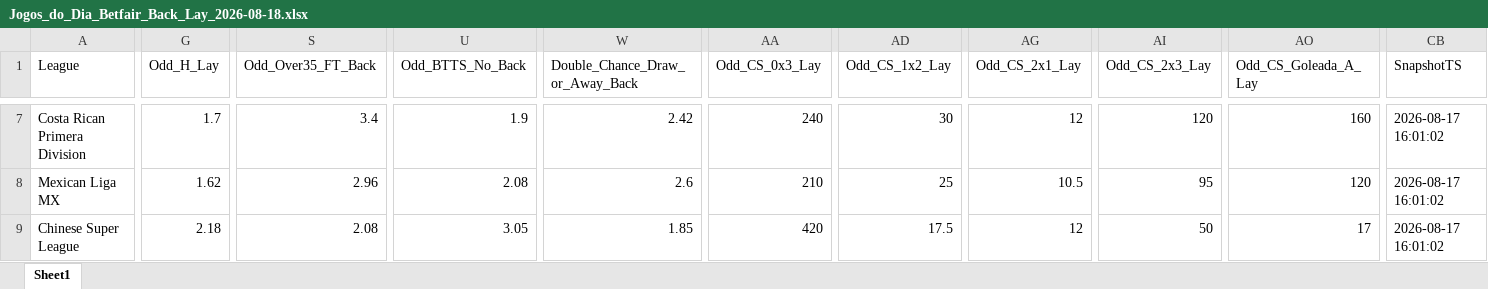
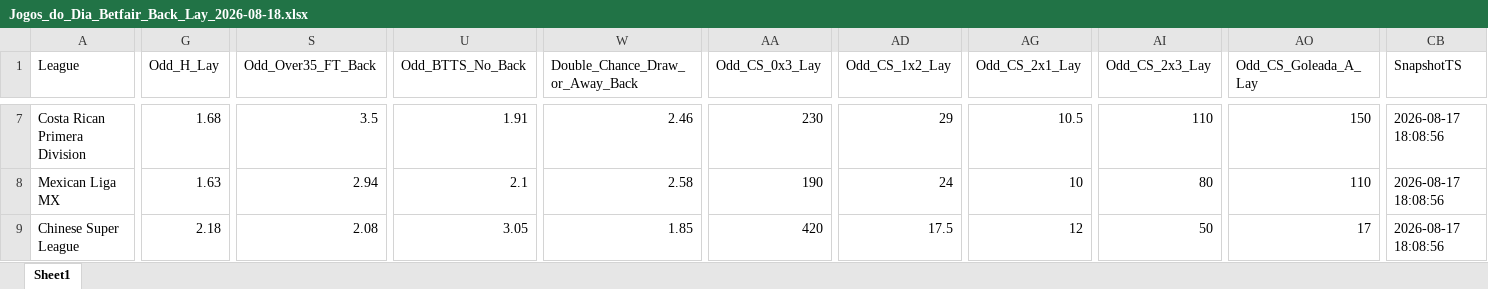
Before and after one commit to mtprado88/jogos_betfair, an Excel workbook: Jogos_do_Dia_Betfair_Back_Lay_2026-08-18.xlsx, sheet Sheet1, drawn as a sheet; only a part is shown, gaps mark what is left out; values as stored, in another font and other column widths than the file's, no borders; the diff covers the shown part only; the diff names each change by its address in the sheet, - before the commit and + after, or states it on an @@ line.

Commit message:
Atualizando o arquivo XLSX

```diff
--- a/Jogos_do_Dia_Betfair_Back_Lay_2026-08-18.xlsx (sheet Sheet1)
+++ b/Jogos_do_Dia_Betfair_Back_Lay_2026-08-18.xlsx (sheet Sheet1)
-G7 (Odd_H_Lay): 1.7
+G7 (Odd_H_Lay): 1.68
-S7 (Odd_Over35_FT_Back): 3.4
+S7 (Odd_Over35_FT_Back): 3.5
-U7 (Odd_BTTS_No_Back): 1.9
+U7 (Odd_BTTS_No_Back): 1.91
-W7 (Double_Chance_Draw_or_Away_Back): 2.42
+W7 (Double_Chance_Draw_or_Away_Back): 2.46
-AA7 (Odd_CS_0x3_Lay): 240
+AA7 (Odd_CS_0x3_Lay): 230
-AD7 (Odd_CS_1x2_Lay): 30
+AD7 (Odd_CS_1x2_Lay): 29
-AG7 (Odd_CS_2x1_Lay): 12
+AG7 (Odd_CS_2x1_Lay): 10.5
-AI7 (Odd_CS_2x3_Lay): 120
+AI7 (Odd_CS_2x3_Lay): 110
-AO7 (Odd_CS_Goleada_A_Lay): 160
+AO7 (Odd_CS_Goleada_A_Lay): 150
-CB7:CB9 (SnapshotTS): 2026-08-17 16:01:02
+CB7:CB9 (SnapshotTS): 2026-08-17 18:08:56
-G8 (Odd_H_Lay): 1.62
+G8 (Odd_H_Lay): 1.63
-S8 (Odd_Over35_FT_Back): 2.96
+S8 (Odd_Over35_FT_Back): 2.94
-U8 (Odd_BTTS_No_Back): 2.08
+U8 (Odd_BTTS_No_Back): 2.1
-W8 (Double_Chance_Draw_or_Away_Back): 2.6
+W8 (Double_Chance_Draw_or_Away_Back): 2.58
-AA8 (Odd_CS_0x3_Lay): 210
+AA8 (Odd_CS_0x3_Lay): 190
-AD8 (Odd_CS_1x2_Lay): 25
+AD8 (Odd_CS_1x2_Lay): 24
-AG8 (Odd_CS_2x1_Lay): 10.5
+AG8 (Odd_CS_2x1_Lay): 10
-AI8 (Odd_CS_2x3_Lay): 95
+AI8 (Odd_CS_2x3_Lay): 80
-AO8 (Odd_CS_Goleada_A_Lay): 120
+AO8 (Odd_CS_Goleada_A_Lay): 110
```
Also changed, not shown: 1 added row, 1 removed row and 262 edited cells elsewhere in this sheet.
